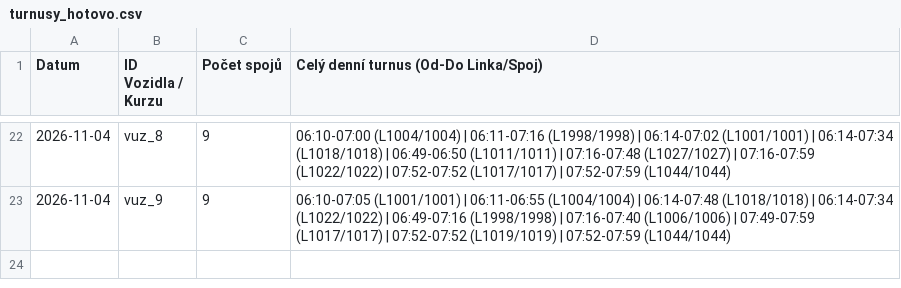
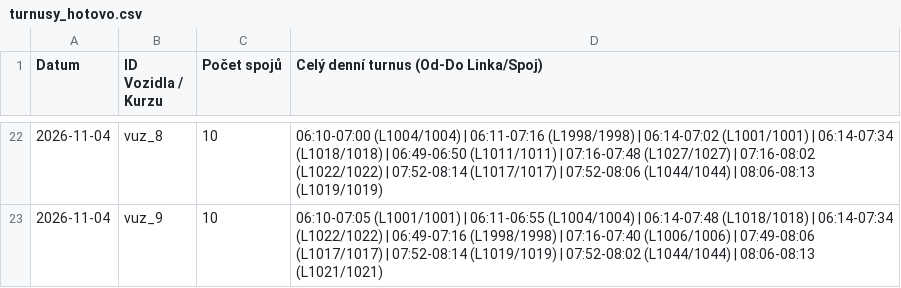
Before and after one commit to tinda245/odis-turnusy, a CSV file: turnusy_hotovo.csv, drawn as a sheet; only a part is shown, gaps mark what is left out; the diff covers the shown part only.

```diff
--- a/turnusy_hotovo.csv
+++ b/turnusy_hotovo.csv
@@ -22,2 +22,2 @@
-2026-11-04;vuz_8;9;06:10-07:00 (L1004/1004) | 06:11-07:16 (L1998/1998) | 06:14-07:02 (L1001/1001) | 06:14-07:34 (L1018/1018) | 06:49-06:50 (L1011/1011) | 07:16-07:48 (L1027/1027) | 07:16-07:59 (L1022/1022) | 07:52-07:52 (L1017/1017) | 07:52-07:59 (L1044/1044)
-2026-11-04;vuz_9;9;06:10-07:05 (L1001/1001) | 06:11-06:55 (L1004/1004) | 06:14-07:48 (L1018/1018) | 06:14-07:34 (L1022/1022) | 06:49-07:16 (L1998/1998) | 07:16-07:40 (L1006/1006) | 07:49-07:59 (L1017/1017) | 07:52-07:52 (L1019/1019) | 07:52-07:59 (L1044/1044)
+2026-11-04;vuz_8;10;06:10-07:00 (L1004/1004) | 06:11-07:16 (L1998/1998) | 06:14-07:02 (L1001/1001) | 06:14-07:34 (L1018/1018) | 06:49-06:50 (L1011/1011) | 07:16-07:48 (L1027/1027) | 07:16-08:02 (L1022/1022) | 07:52-08:14 (L1017/1017) | 07:52-08:06 (L1044/1044) | 08:06-08:13 (L1019/1019)
+2026-11-04;vuz_9;10;06:10-07:05 (L1001/1001) | 06:11-06:55 (L1004/1004) | 06:14-07:48 (L1018/1018) | 06:14-07:34 (L1022/1022) | 06:49-07:16 (L1998/1998) | 07:16-07:40 (L1006/1006) | 07:49-08:06 (L1017/1017) | 07:52-08:14 (L1019/1019) | 07:52-08:02 (L1044/1044) | 08:06-08:13 (L1021/1021)
```
Also changed, not shown: 31 edited cells elsewhere in this file, 1 other file.
